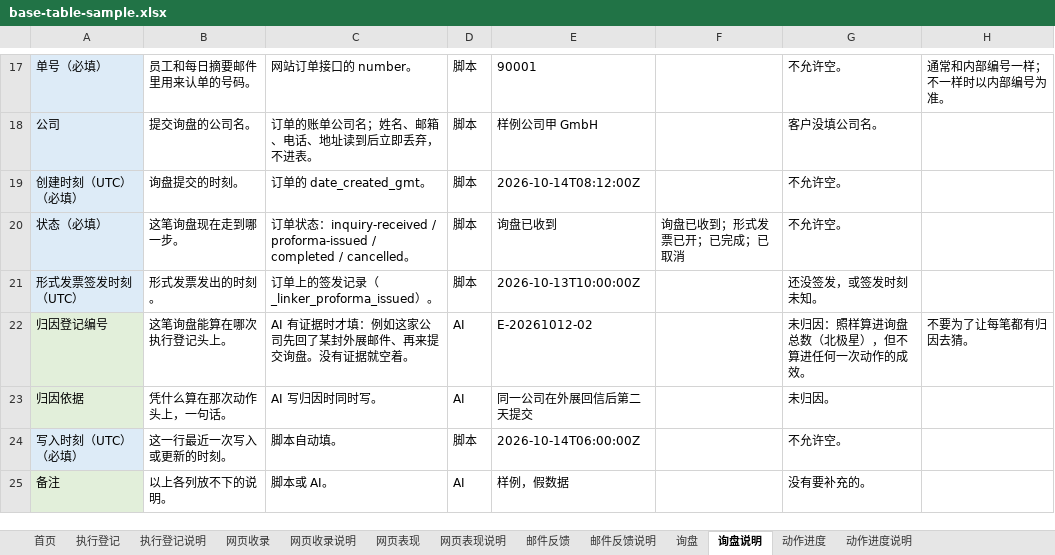
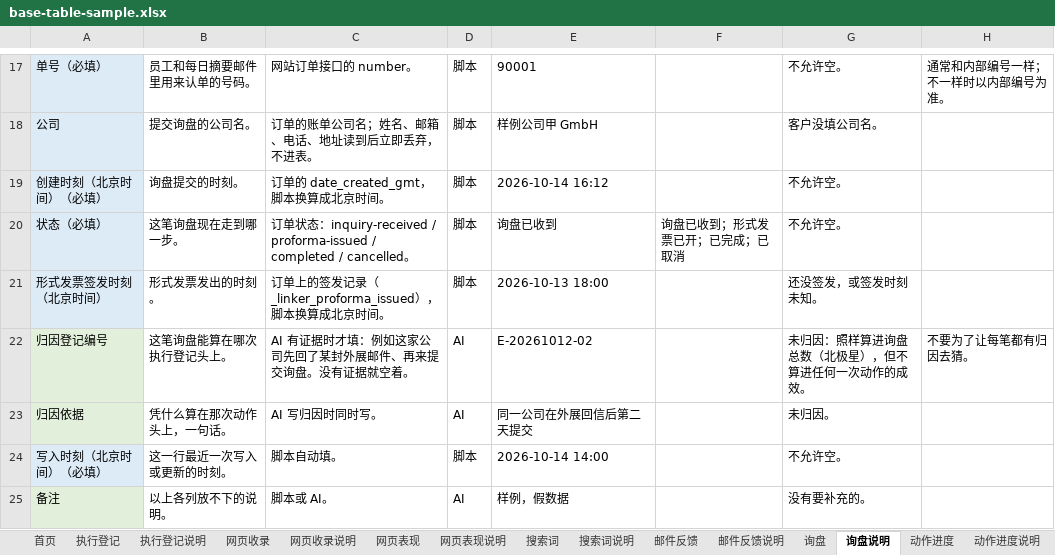
Before and after one commit to AssassinFlash/de-linker-playbook, an Excel workbook: templates/base-table-sample.xlsx, sheet 询盘说明, drawn as a sheet; only a part is shown, gaps mark what is left out; values as stored, in another font and other column widths than the file's, no borders; the diff names each change by its address in the sheet, - before the commit and + after, or states it on an @@ line.

```diff
--- a/templates/base-table-sample.xlsx (sheet 询盘说明)
+++ b/templates/base-table-sample.xlsx (sheet 询盘说明)
+sheet tab: 搜索词
+sheet tab: 搜索词说明
-A19: 创建时刻（UTC）（必填）
+A19: 创建时刻（北京时间）（必填）
-C19: 订单的 date_created_gmt。
+C19: 订单的 date_created_gmt，脚本换算成北京时间。
-E19: 2026-10-14T08:12:00Z
+E19: 2026-10-14 16:12
-A21: 形式发票签发时刻（UTC）
+A21: 形式发票签发时刻（北京时间）
-C21: 订单上的签发记录（_linker_proforma_issued）。
+C21: 订单上的签发记录（_linker_proforma_issued），脚本换算成北京时间。
-E21: 2026-10-13T10:00:00Z
+E21: 2026-10-13 18:00
-A24: 写入时刻（UTC）（必填）
+A24: 写入时刻（北京时间）（必填）
-E24: 2026-10-14T06:00:00Z
+E24: 2026-10-14 14:00
```
Also changed, not shown: sheet 网页收录说明, sheet 网页收录, sheet 网页表现, sheet 动作进度, sheet 动作进度说明, sheet 网页表现说明, 6 more sheets, 3 other files.
